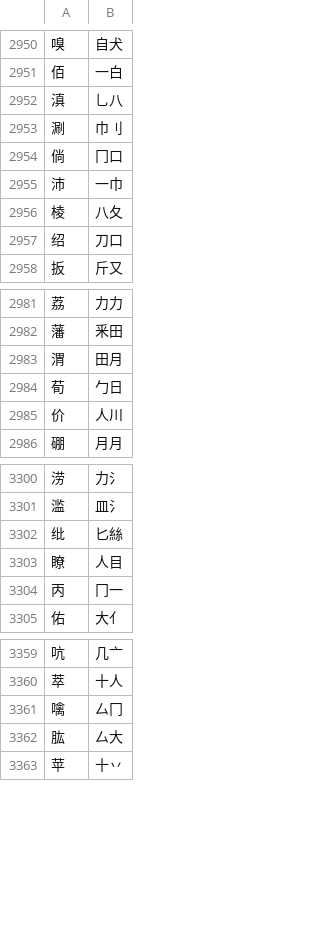
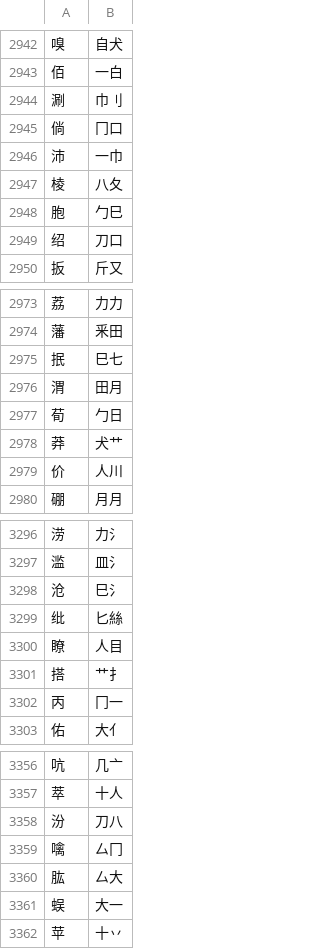
Before and after one commit to chenlin014/jiezi, a TSV file: table/jianma-jt.tsv, drawn as a sheet; only a part is shown, gaps mark what is left out; the diff covers the shown part only.

```diff
--- a/table/jianma-jt.tsv
+++ b/table/jianma-jt.tsv
@@ -2951,3 +2943,2 @@
 佰	一白
-滇	乚八
 涮	巾刂
@@ -2956,2 +2947,3 @@
 棱	八夂
+胞	勹巳
 绍	刀口
@@ -2982,4 +2974,6 @@
 藩	釆田
+抿	巳七
 渭	田月
 荀	勹日
+莽	犬艹
 价	人川
@@ -3301,4 +3297,6 @@
 滥	皿氵
+沧	巳氵
 纰	匕絲
 瞭	人目
+搭	艹扌
 丙	冂一
@@ -3360,4 +3357,6 @@
 萃	十人
+汾	刀八
 噙	厶冂
 肱	厶大
+蜈	大一
 苹	十丷
```
Also changed, not shown: 21 added rows, 28 removed rows, 3 moved rows and 35 edited cells elsewhere in this file, monokey/dict.tsv, table/jianma-zt.tsv, 7 other files.
